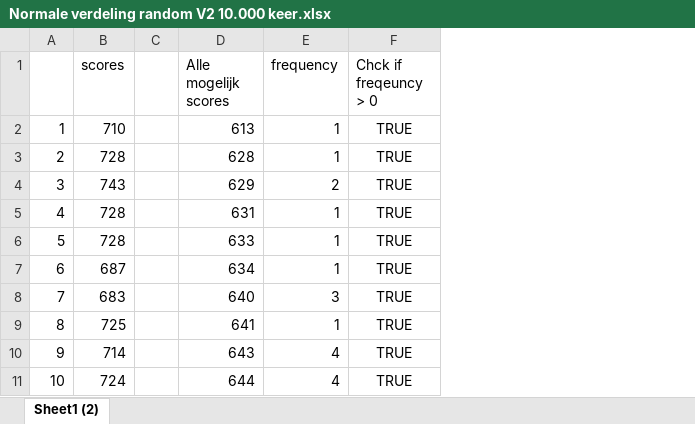
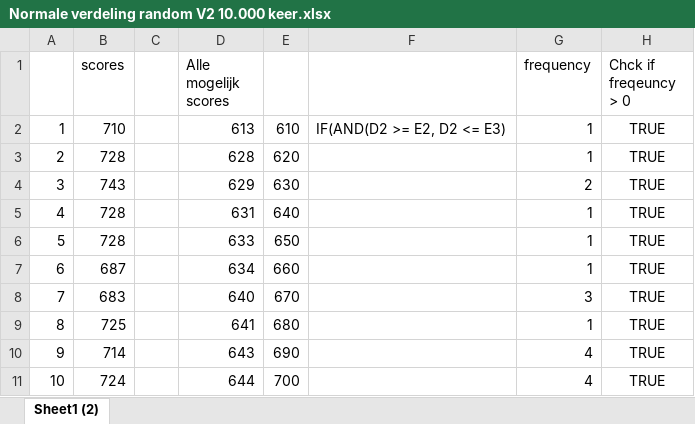
Before and after one commit to SvenvnevS/zeuristieken, an Excel workbook: Algoritmes/Random/Normale verdeling random V2 10.000 keer.xlsx, sheet Sheet1 (2), drawn as a sheet; only a part is shown; values as stored, in another font and other column widths than the file's, no borders; charts and pictures not drawn; the diff names each change by its address in the sheet, - before the commit and + after, or states it on an @@ line.

```diff
--- a/Algoritmes/Random/Normale verdeling random V2 10.000 keer.xlsx (sheet Sheet1 (2))
+++ b/Algoritmes/Random/Normale verdeling random V2 10.000 keer.xlsx (sheet Sheet1 (2))
+column E, rows 2-11: 610 | 620 | 630 | 640 | 650 | 660 | 670 | 680 | 690 | 700
+column F, row 2: IF(AND(D2 >= E2, D2 <= E3)
```
Also changed, not shown: formulas that keep their value, charts or pictures, 5 other files.
